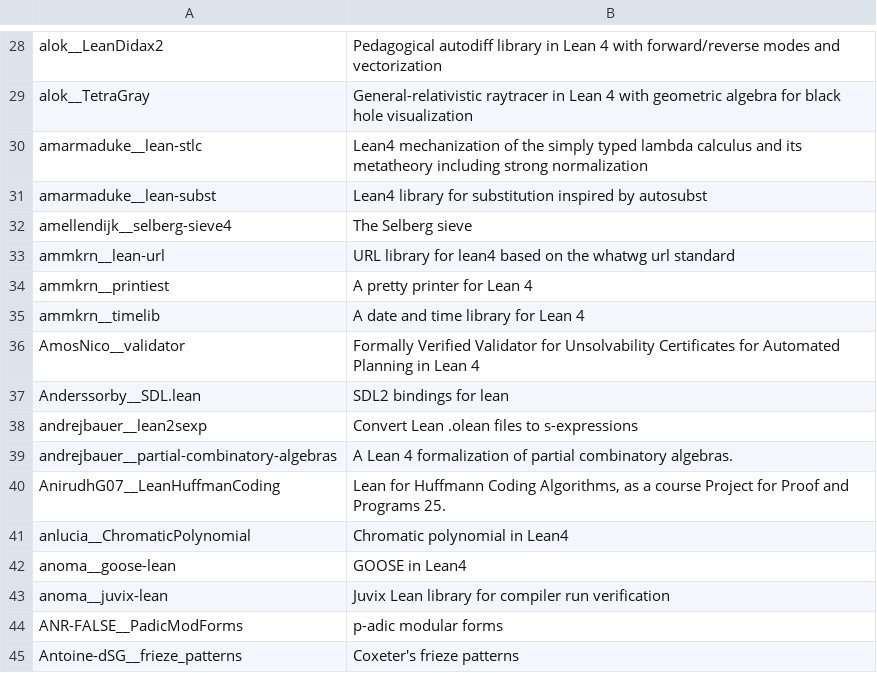
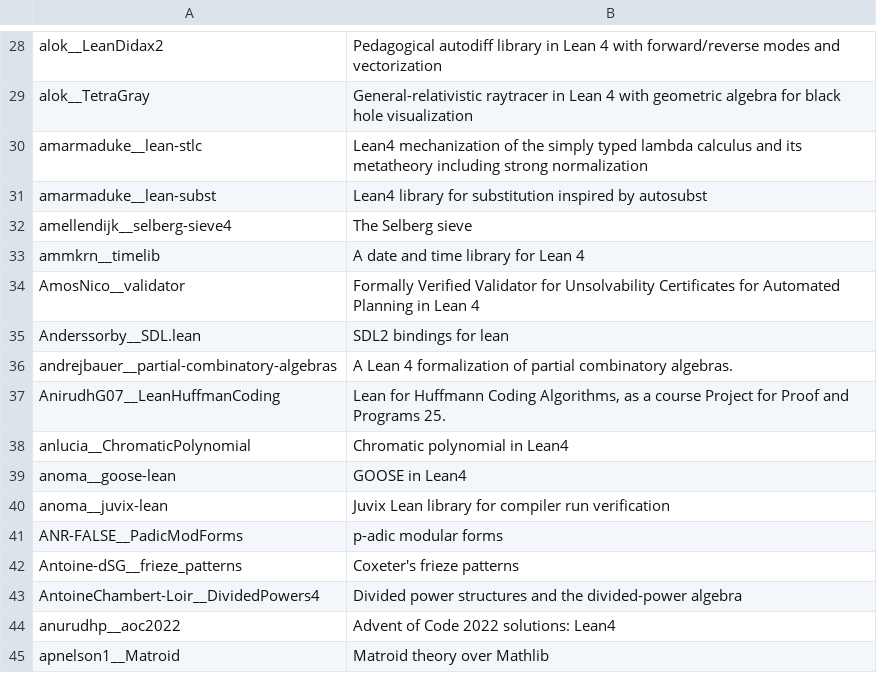
Before and after one commit to dzackgarza/formalization-corpus, a TSV file: descriptions.tsv, drawn as a sheet; only a part is shown, gaps mark what is left out; the shorter side is filled out with more unchanged rows; the diff names each change by its address in the sheet, - before the commit and + after, or states it on an @@ line.

```diff
--- a/descriptions.tsv
+++ b/descriptions.tsv
-row 33: ammkrn__lean-url | URL library for lean4 based on the whatwg url standard
-row 34: ammkrn__printiest | A pretty printer for Lean 4
-row 38: andrejbauer__lean2sexp | Convert Lean .olean files to s-expressions
```
Also changed, not shown: sources.tsv, 19 other files.
